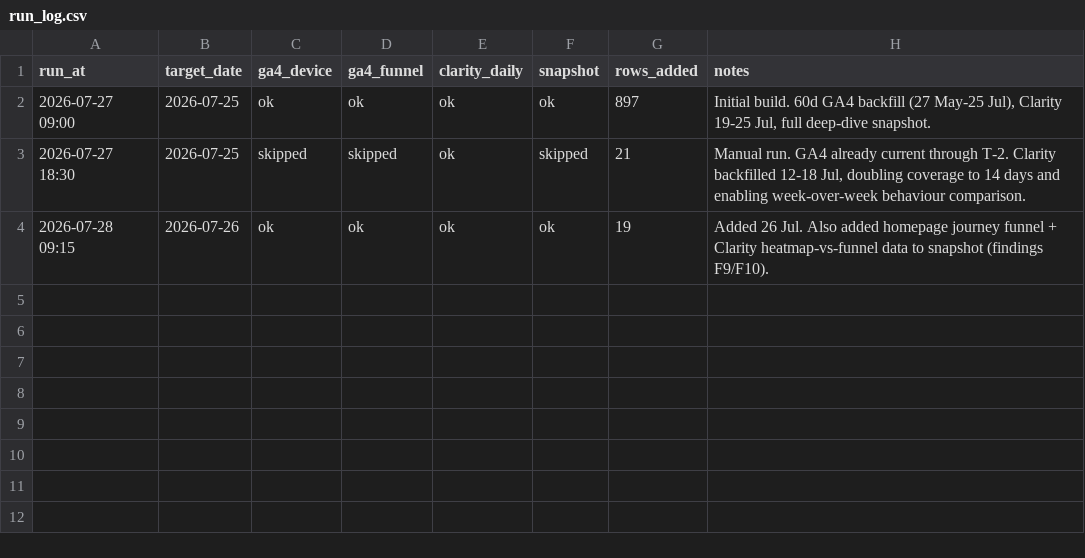
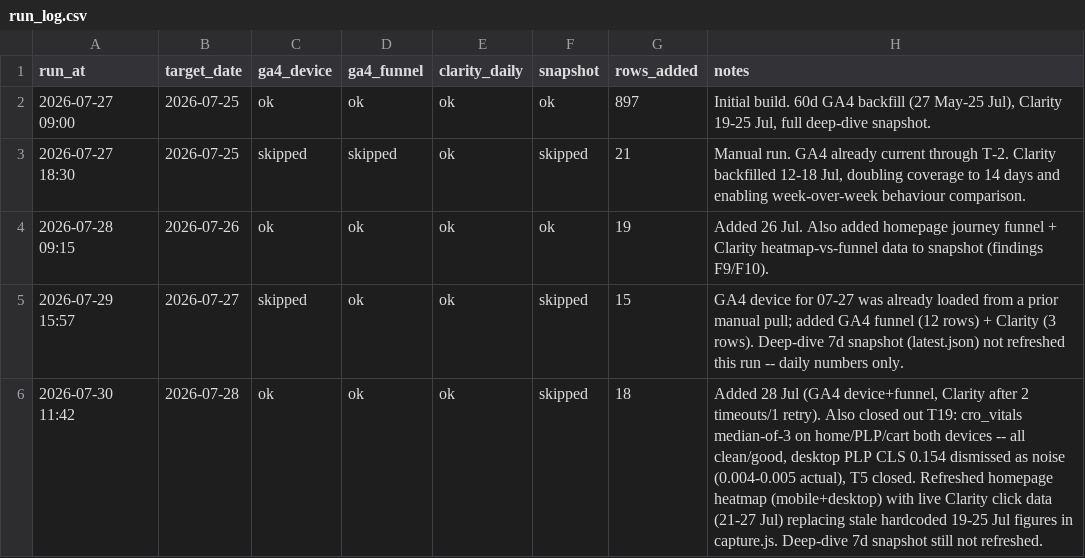
Before and after one commit to Lucira-Jewelry/WebsiteCRO, a CSV file: data/run_log.csv, drawn as a sheet.

```diff
--- a/data/run_log.csv
+++ b/data/run_log.csv
@@ -4 +4,3 @@ run_at,target_date,ga4_device,ga4_funnel,clarity_daily,snapshot,rows_added,notes
 2026-07-28 09:15,2026-07-26,ok,ok,ok,ok,19,"Added 26 Jul. Also added homepage journey funnel + Clarity heatmap-vs-funnel data to snapshot (findings F9/F10)."
+2026-07-29 15:57,2026-07-27,skipped,ok,ok,skipped,15,"GA4 device for 07-27 was already loaded from a prior manual pull; added GA4 funnel (12 rows) + Clarity (3 rows). Deep-dive 7d snapshot (latest.json) not refreshed this run -- daily numbers only."
+2026-07-30 11:42,2026-07-28,ok,ok,ok,skipped,18,"Added 28 Jul (GA4 device+funnel, Clarity after 2 timeouts/1 retry). Also closed out T19: cro_vitals median-of-3 on home/PLP/cart both devices -- all clean/good, desktop PLP CLS 0.154 dismissed as noise (0.004-0.005 actual), T5 closed. Refreshed homepage heatmap (mobile+desktop) with live Clarity click data (21-27 Jul) replacing stale hardcoded 19-25 Jul figures in capture.js. Deep-dive 7d snapshot still not refreshed."
```
Also changed, not shown: data/daily_clarity.csv, data/daily_device.csv, 25 other files.
